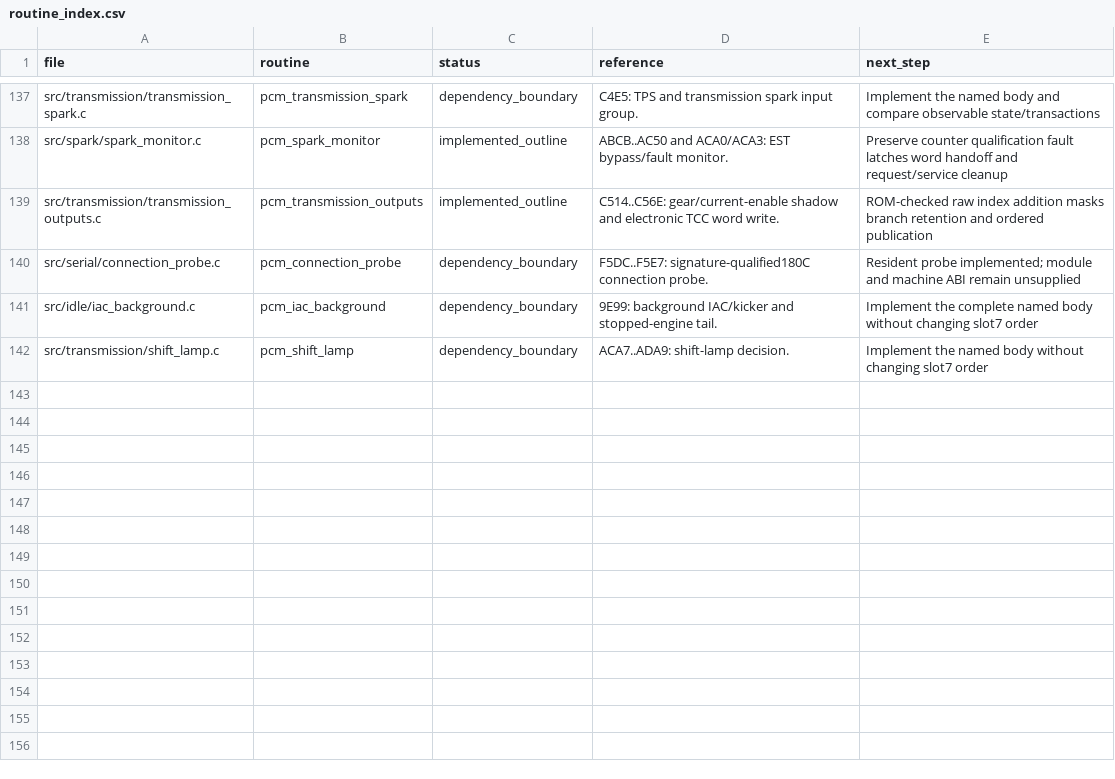
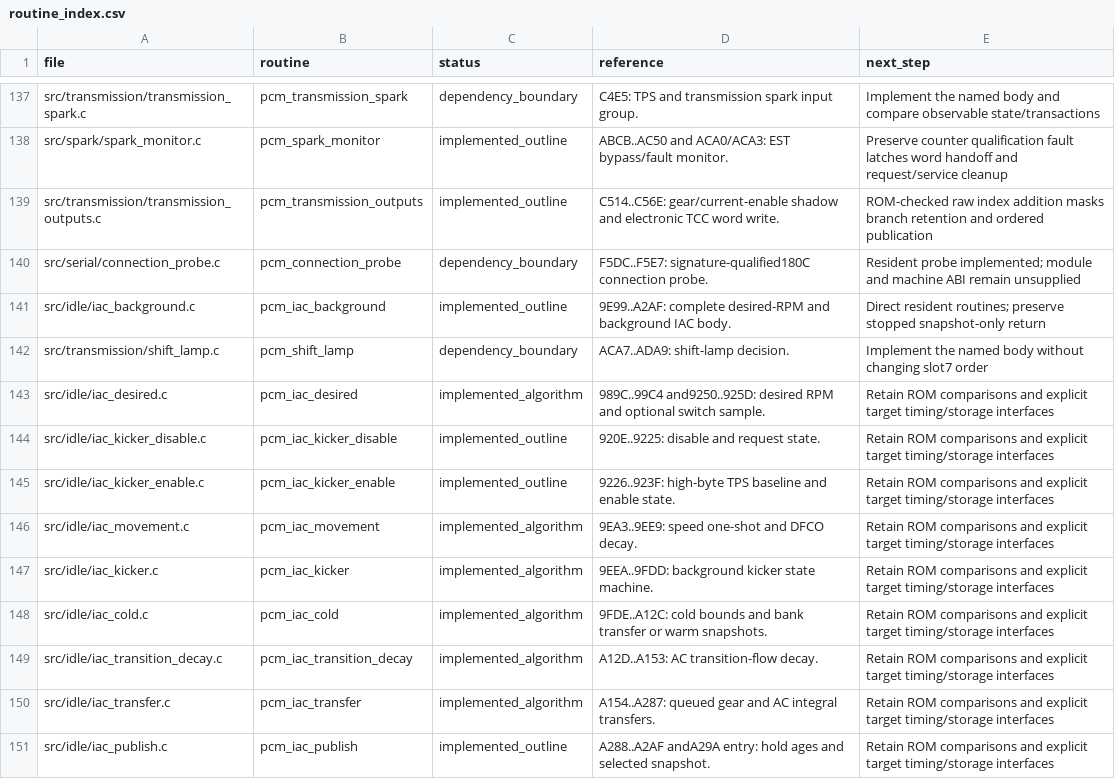
Before and after one commit to snow663/7427HWContract, a CSV file: pseudo-source/routine_index.csv, drawn as a sheet; only a part is shown, gaps mark what is left out.

Commit message:
Port background IAC and desired RPM with ROM comparisons

```diff
--- a/pseudo-source/routine_index.csv
+++ b/pseudo-source/routine_index.csv
@@ -140,3 +140,12 @@ src/transmission/transmission_outputs.c,pcm_transmission_outputs,implemented_out
 src/serial/connection_probe.c,pcm_connection_probe,dependency_boundary,F5DC..F5E7: signature-qualified180C connection probe.,Resident probe implemented; module and machine ABI remain unsupplied
-src/idle/iac_background.c,pcm_iac_background,dependency_boundary,9E99: background IAC/kicker and stopped-engine tail.,Implement the complete named body without changing slot7 order
+src/idle/iac_background.c,pcm_iac_background,implemented_outline,9E99..A2AF: complete desired-RPM and background IAC body.,Direct resident routines; preserve stopped snapshot-only return
 src/transmission/shift_lamp.c,pcm_shift_lamp,dependency_boundary,ACA7..ADA9: shift-lamp decision.,Implement the named body without changing slot7 order
+src/idle/iac_desired.c,pcm_iac_desired,implemented_algorithm,989C..99C4 and9250..925D: desired RPM and optional switch sample.,Retain ROM comparisons and explicit target timing/storage interfaces
+src/idle/iac_kicker_disable.c,pcm_iac_kicker_disable,implemented_outline,920E..9225: disable and request state.,Retain ROM comparisons and explicit target timing/storage interfaces
+src/idle/iac_kicker_enable.c,pcm_iac_kicker_enable,implemented_outline,9226..923F: high-byte TPS baseline and enable state.,Retain ROM comparisons and explicit target timing/storage interfaces
+src/idle/iac_movement.c,pcm_iac_movement,implemented_algorithm,9EA3..9EE9: speed one-shot and DFCO decay.,Retain ROM comparisons and explicit target timing/storage interfaces
+src/idle/iac_kicker.c,pcm_iac_kicker,implemented_algorithm,9EEA..9FDD: background kicker state machine.,Retain ROM comparisons and explicit target timing/storage interfaces
+src/idle/iac_cold.c,pcm_iac_cold,implemented_algorithm,9FDE..A12C: cold bounds and bank transfer or warm snapshots.,Retain ROM comparisons and explicit target timing/storage interfaces
+src/idle/iac_transition_decay.c,pcm_iac_transition_decay,implemented_algorithm,A12D..A153: AC transition-flow decay.,Retain ROM comparisons and explicit target timing/storage interfaces
+src/idle/iac_transfer.c,pcm_iac_transfer,implemented_algorithm,A154..A287: queued gear and AC integral transfers.,Retain ROM comparisons and explicit target timing/storage interfaces
+src/idle/iac_publish.c,pcm_iac_publish,implemented_outline,A288..A2AF andA29A entry: hold ages and selected snapshot.,Retain ROM comparisons and explicit target timing/storage interfaces
```
Also changed, not shown: 46 other files.
